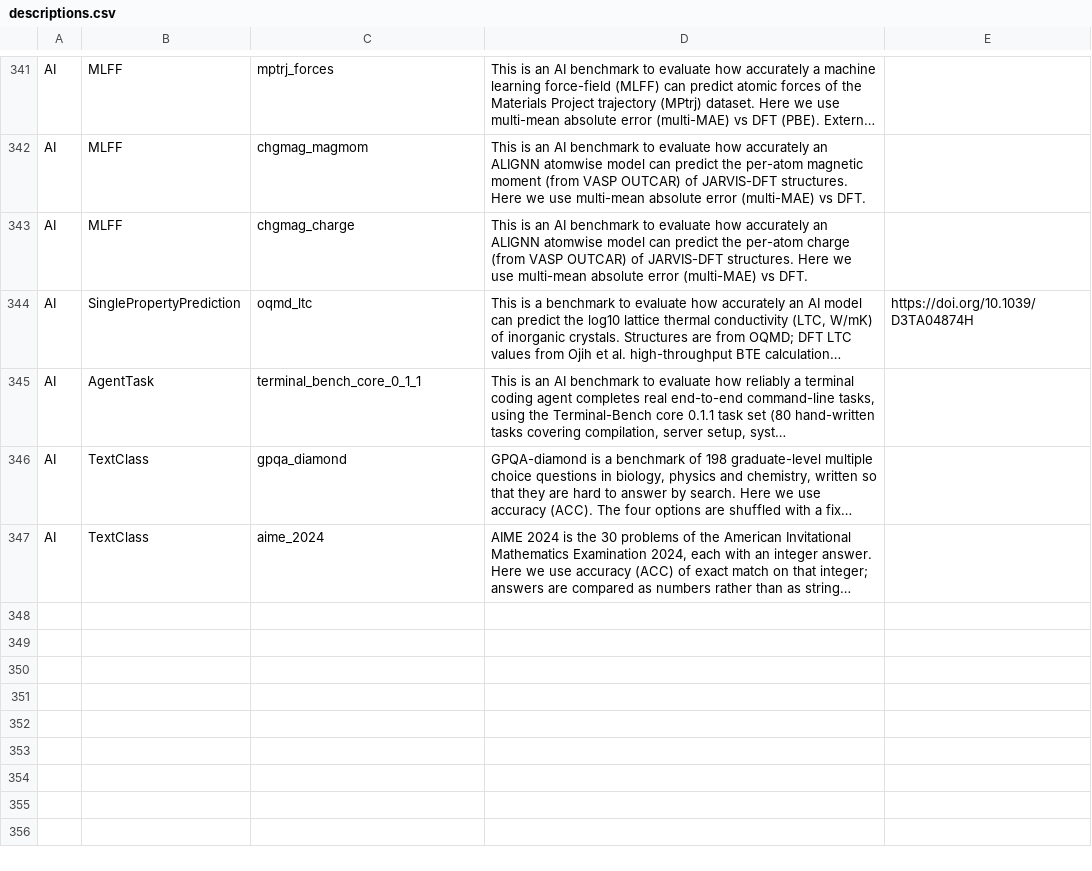
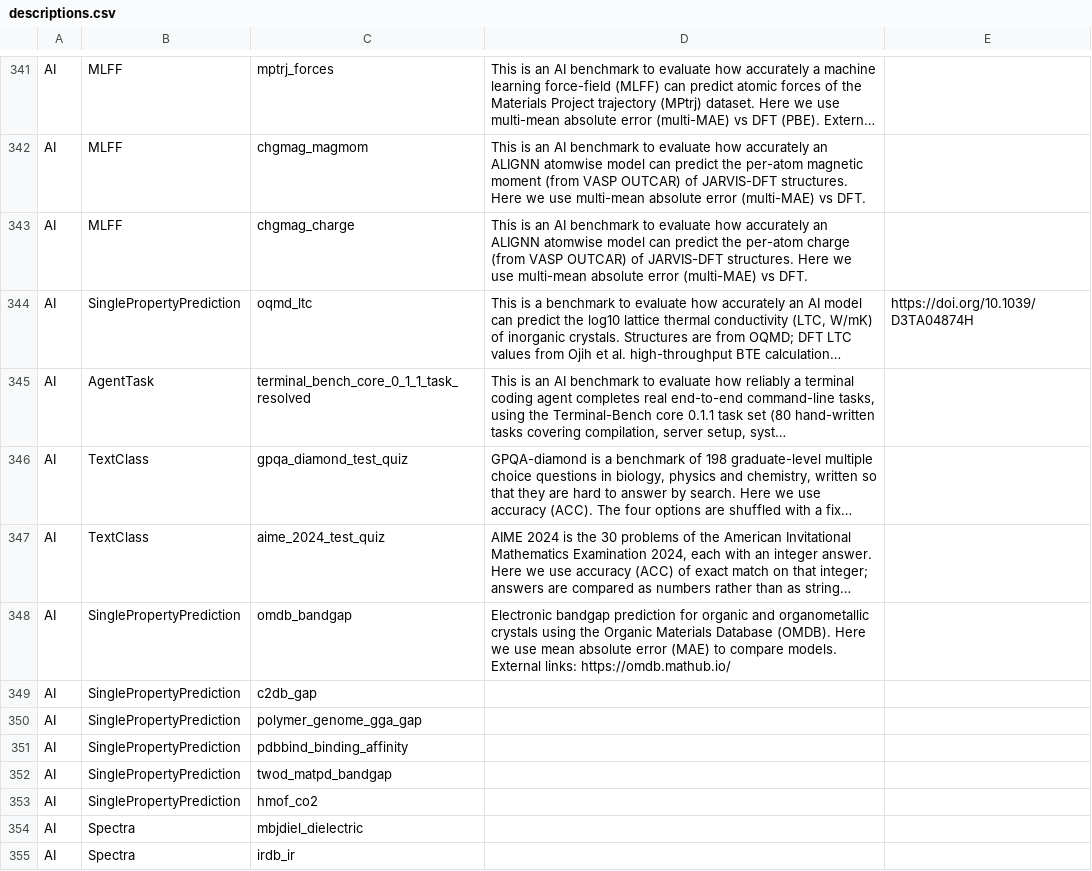
Before and after one commit to atomgptlab/jarvis_leaderboard, a CSV file: jarvis_leaderboard/benchmarks/descriptions.csv, drawn as a sheet; only a part is shown, gaps mark what is left out; long unchanged cells end in …; the diff names each change by its address in the sheet, - before the commit and + after, or states it on an @@ line.

```diff
--- a/jarvis_leaderboard/benchmarks/descriptions.csv
+++ b/jarvis_leaderboard/benchmarks/descriptions.csv
-C345: terminal_bench_core_0_1_1
+C345: terminal_bench_core_0_1_1_task_resolved
-C346: gpqa_diamond
+C346: gpqa_diamond_test_quiz
-C347: aime_2024
+C347: aime_2024_test_quiz
+row 348: AI | SinglePropertyPrediction | omdb_bandgap | Electronic bandgap prediction for organic and organometallic crystals using the Organic Materials Database (OMDB). Here we use mean absolute error (MAE) to compare models. External links: https://omdb.mathub.io/
+row 349: AI | SinglePropertyPrediction | c2db_gap
+row 350: AI | SinglePropertyPrediction | polymer_genome_gga_gap
+row 351: AI | SinglePropertyPrediction | pdbbind_binding_affinity
+row 352: AI | SinglePropertyPrediction | twod_matpd_bandgap
+row 353: AI | SinglePropertyPrediction | hmof_co2
+row 354: AI | Spectra | mbjdiel_dielectric
+row 355: AI | Spectra | irdb_ir
```
Also changed, not shown: 16 other files.
